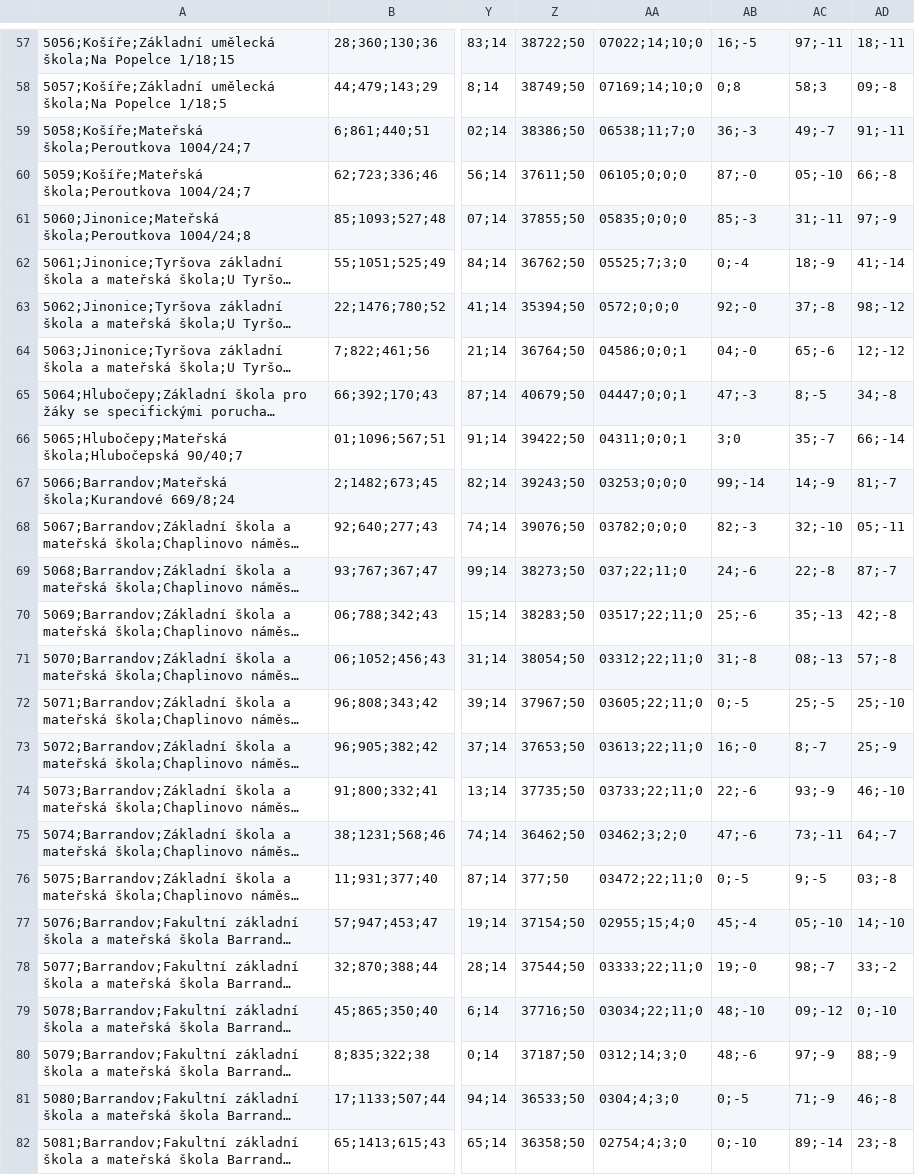
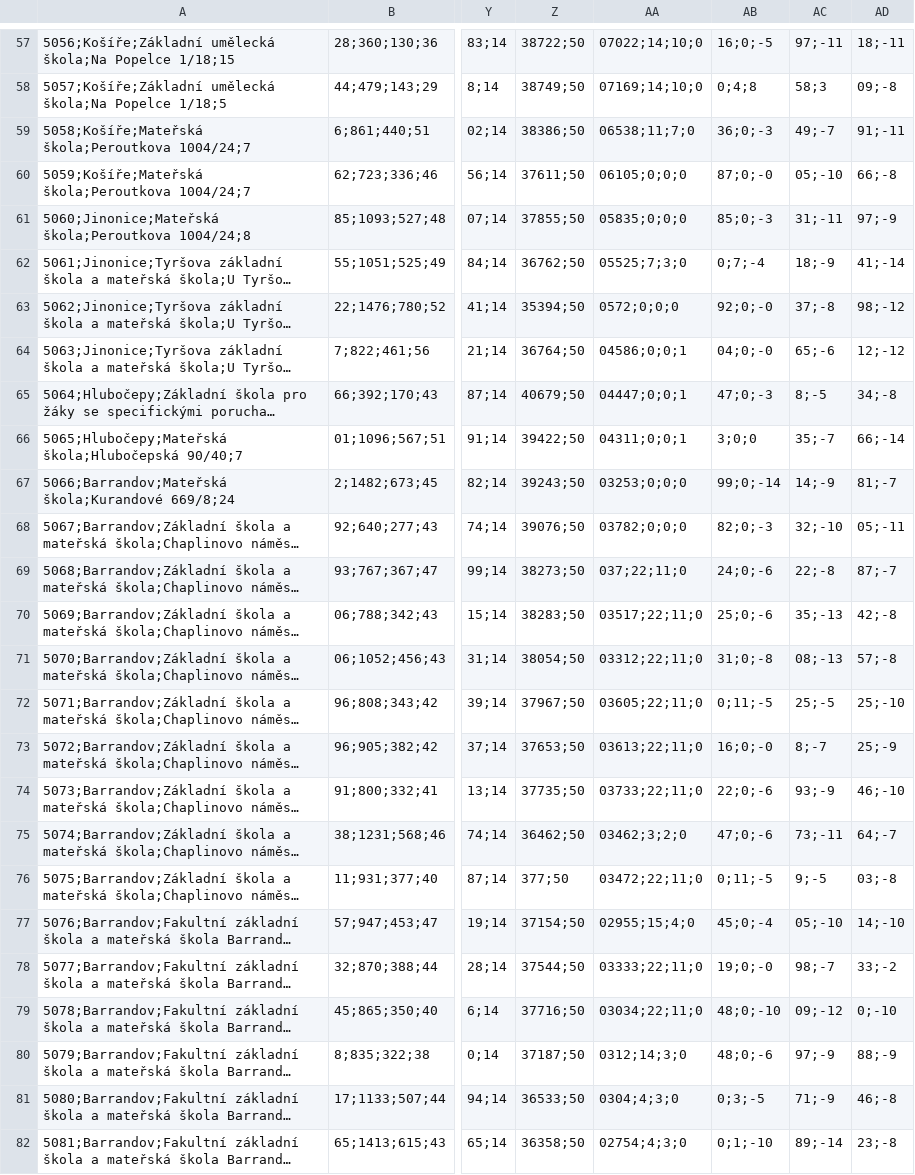
Before and after one commit to DanKaliba/ShinySpace, a CSV file: data/okrsky_praha5.csv, drawn as a sheet; only a part is shown, gaps mark what is left out; long unchanged cells end in …; the diff covers the shown part only; the diff names each change by its address in the sheet, - before the commit and + after, or states it on an @@ line.

```diff
--- a/data/okrsky_praha5.csv
+++ b/data/okrsky_praha5.csv
-AB57: 16;-5
+AB57: 16;0;-5
-AB58: 0;8
+AB58: 0;4;8
-AB59: 36;-3
+AB59: 36;0;-3
-AB60: 87;-0
+AB60: 87;0;-0
-AB61: 85;-3
+AB61: 85;0;-3
-AB62: 0;-4
+AB62: 0;7;-4
-AB63: 92;-0
+AB63: 92;0;-0
-AB64: 04;-0
+AB64: 04;0;-0
-AB65: 47;-3
+AB65: 47;0;-3
-AB66: 3;0
+AB66: 3;0;0
-AB67: 99;-14
+AB67: 99;0;-14
-AB68: 82;-3
+AB68: 82;0;-3
-AB69: 24;-6
+AB69: 24;0;-6
-AB70: 25;-6
+AB70: 25;0;-6
-AB71: 31;-8
+AB71: 31;0;-8
-AB72: 0;-5
+AB72: 0;11;-5
-AB73: 16;-0
+AB73: 16;0;-0
-AB74: 22;-6
+AB74: 22;0;-6
-AB75: 47;-6
+AB75: 47;0;-6
-AB76: 0;-5
+AB76: 0;11;-5
-AB77: 45;-4
+AB77: 45;0;-4
-AB78: 19;-0
+AB78: 19;0;-0
-AB79: 48;-10
+AB79: 48;0;-10
-AB80: 48;-6
+AB80: 48;0;-6
-AB81: 0;-5
+AB81: 0;3;-5
-AB82: 0;-10
+AB82: 0;1;-10
```
Also changed, not shown: 56 edited cells elsewhere in this file, 6 other files.
